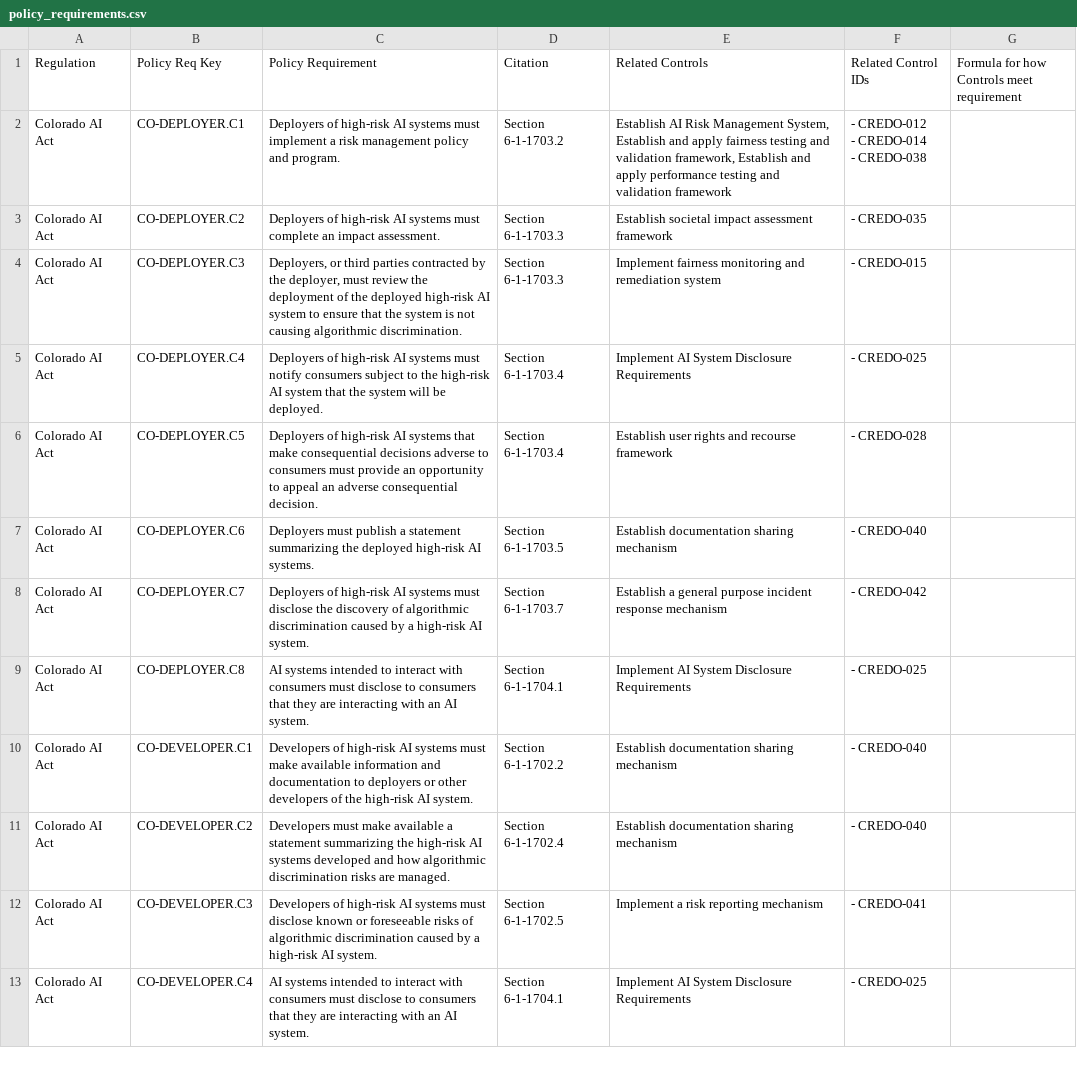
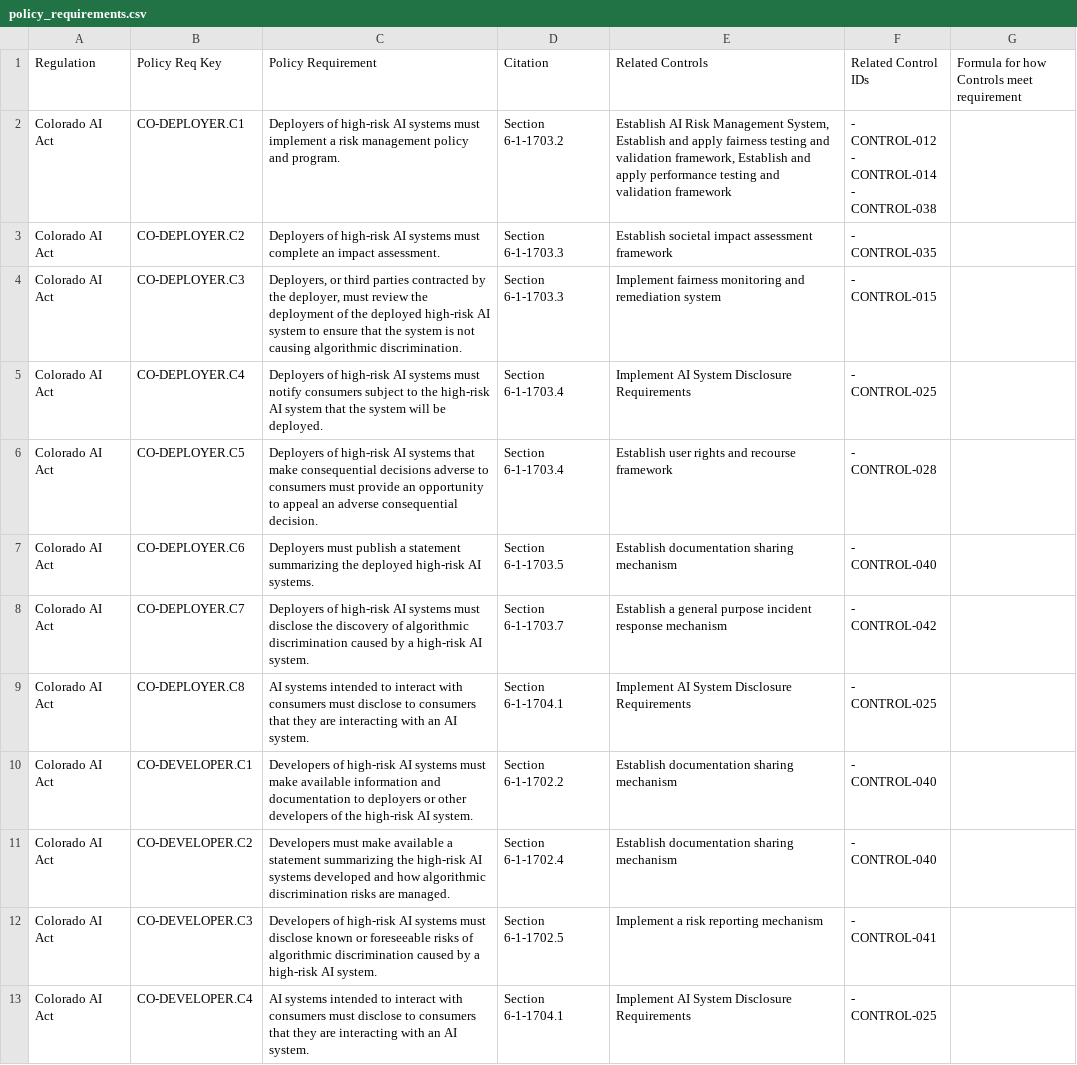
Before and after one commit to IanAtCredo/UCF_Figures, a CSV file: data/policy_requirements.csv, drawn as a sheet; ↵ is a line break in a cell; the diff names each change by its address in the sheet, - before the commit and + after, or states it on an @@ line.

```diff
--- a/data/policy_requirements.csv
+++ b/data/policy_requirements.csv
-F2 (Related Control IDs): - CREDO-012 ↵ - CREDO-014 ↵ - CREDO-038
+F2 (Related Control IDs): - CONTROL-012 ↵ - CONTROL-014 ↵ - CONTROL-038
-F3 (Related Control IDs): - CREDO-035
+F3 (Related Control IDs): - CONTROL-035
-F4 (Related Control IDs): - CREDO-015
+F4 (Related Control IDs): - CONTROL-015
-F5 (Related Control IDs): - CREDO-025
+F5 (Related Control IDs): - CONTROL-025
-F6 (Related Control IDs): - CREDO-028
+F6 (Related Control IDs): - CONTROL-028
-F7 (Related Control IDs): - CREDO-040
+F7 (Related Control IDs): - CONTROL-040
-F8 (Related Control IDs): - CREDO-042
+F8 (Related Control IDs): - CONTROL-042
-F9 (Related Control IDs): - CREDO-025
+F9 (Related Control IDs): - CONTROL-025
-F10:F11 (Related Control IDs): - CREDO-040
+F10:F11 (Related Control IDs): - CONTROL-040
-F12 (Related Control IDs): - CREDO-041
+F12 (Related Control IDs): - CONTROL-041
-F13 (Related Control IDs): - CREDO-025
+F13 (Related Control IDs): - CONTROL-025
```
Also changed, not shown: data/control_library.csv, data/risk_library.csv, 8 other files.
